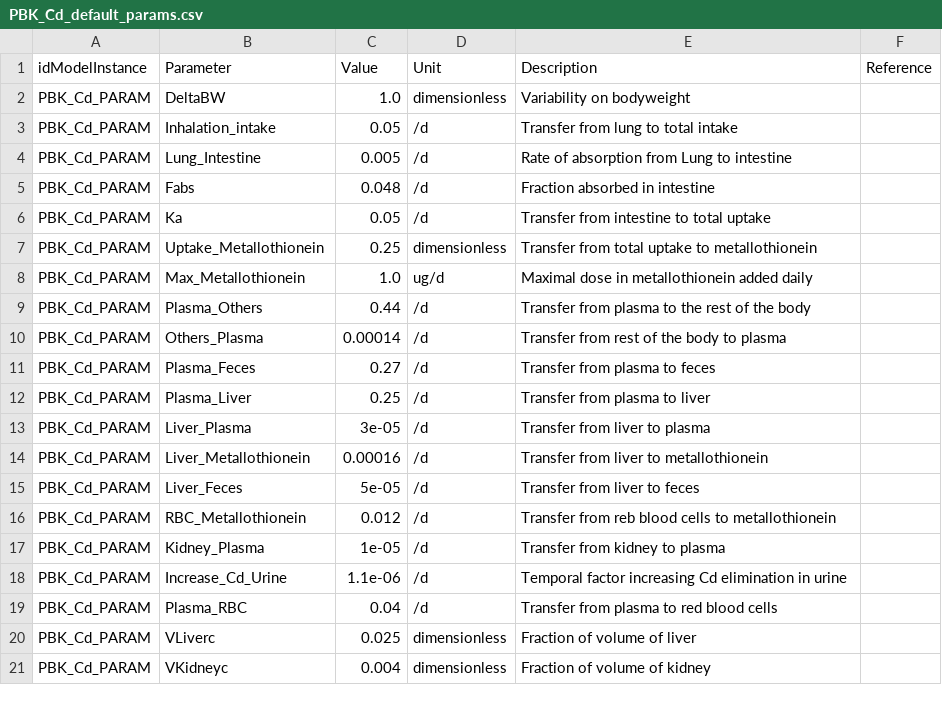
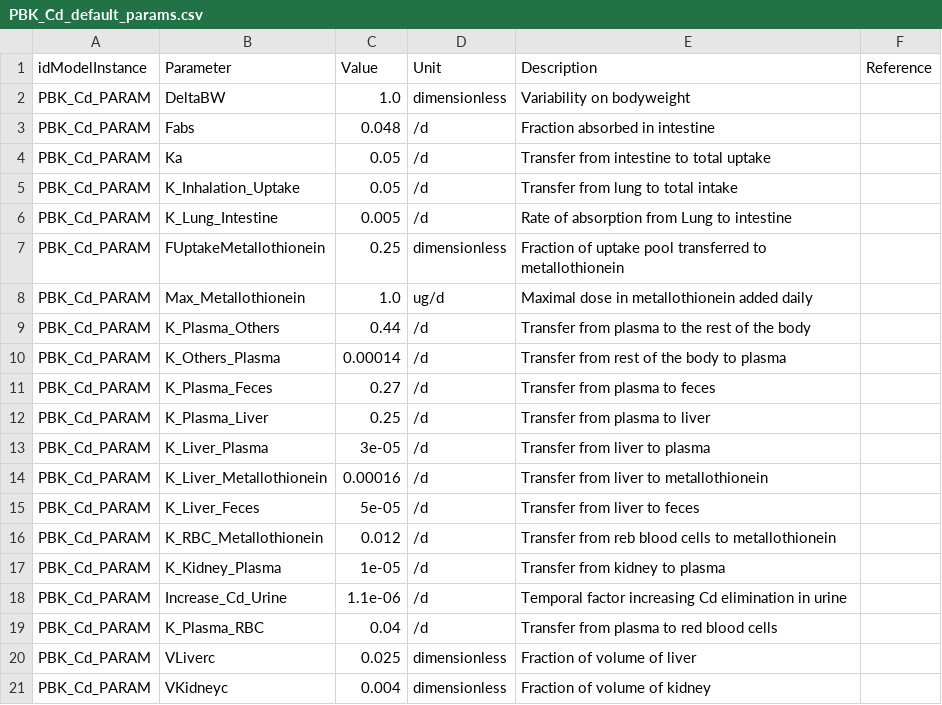
Before and after one commit to fair-pbk/pbk-cd, a CSV file: parametrisations/PBK_Cd_default_params.csv, drawn as a sheet; only a part is shown.

```diff
--- a/parametrisations/PBK_Cd_default_params.csv
+++ b/parametrisations/PBK_Cd_default_params.csv
@@ -2,19 +2,19 @@ idModelInstance,Parameter,Value,Unit,Description,Reference
 PBK_Cd_PARAM,DeltaBW,1.0,dimensionless,Variability on bodyweight,
-PBK_Cd_PARAM,Inhalation_intake,0.05,/d,Transfer from lung to total intake,
-PBK_Cd_PARAM,Lung_Intestine,0.005,/d,Rate of absorption from Lung to intestine,
 PBK_Cd_PARAM,Fabs,0.048,/d,Fraction absorbed in intestine,
 PBK_Cd_PARAM,Ka,0.05,/d,Transfer from intestine to total uptake,
-PBK_Cd_PARAM,Uptake_Metallothionein,0.25,dimensionless,Transfer from total uptake to metallothionein,
+PBK_Cd_PARAM,K_Inhalation_Uptake,0.05,/d,Transfer from lung to total intake,
+PBK_Cd_PARAM,K_Lung_Intestine,0.005,/d,Rate of absorption from Lung to intestine,
+PBK_Cd_PARAM,FUptakeMetallothionein,0.25,dimensionless,Fraction of uptake pool transferred to metallothionein,
 PBK_Cd_PARAM,Max_Metallothionein,1.0,ug/d,Maximal dose in metallothionein added daily,
-PBK_Cd_PARAM,Plasma_Others,0.44,/d,Transfer from plasma to the rest of the body,
-PBK_Cd_PARAM,Others_Plasma,0.00014,/d,Transfer from rest of the body to plasma,
-PBK_Cd_PARAM,Plasma_Feces,0.27,/d,Transfer from plasma to feces,
-PBK_Cd_PARAM,Plasma_Liver,0.25,/d,Transfer from plasma to liver,
-PBK_Cd_PARAM,Liver_Plasma,3e-05,/d,Transfer from liver to plasma,
-PBK_Cd_PARAM,Liver_Metallothionein,0.00016,/d,Transfer from liver to metallothionein,
-PBK_Cd_PARAM,Liver_Feces,5e-05,/d,Transfer from liver to feces,
-PBK_Cd_PARAM,RBC_Metallothionein,0.012,/d,Transfer from reb blood cells to metallothionein,
-PBK_Cd_PARAM,Kidney_Plasma,1e-05,/d,Transfer from kidney to plasma,
+PBK_Cd_PARAM,K_Plasma_Others,0.44,/d,Transfer from plasma to the rest of the body,
+PBK_Cd_PARAM,K_Others_Plasma,0.00014,/d,Transfer from rest of the body to plasma,
+PBK_Cd_PARAM,K_Plasma_Feces,0.27,/d,Transfer from plasma to feces,
+PBK_Cd_PARAM,K_Plasma_Liver,0.25,/d,Transfer from plasma to liver,
+PBK_Cd_PARAM,K_Liver_Plasma,3e-05,/d,Transfer from liver to plasma,
+PBK_Cd_PARAM,K_Liver_Metallothionein,0.00016,/d,Transfer from liver to metallothionein,
+PBK_Cd_PARAM,K_Liver_Feces,5e-05,/d,Transfer from liver to feces,
+PBK_Cd_PARAM,K_RBC_Metallothionein,0.012,/d,Transfer from reb blood cells to metallothionein,
+PBK_Cd_PARAM,K_Kidney_Plasma,1e-05,/d,Transfer from kidney to plasma,
 PBK_Cd_PARAM,Increase_Cd_Urine,1.1e-06,/d,Temporal factor increasing Cd elimination in urine,
-PBK_Cd_PARAM,Plasma_RBC,0.04,/d,Transfer from plasma to red blood cells,
+PBK_Cd_PARAM,K_Plasma_RBC,0.04,/d,Transfer from plasma to red blood cells,
 PBK_Cd_PARAM,VLiverc,0.025,dimensionless,Fraction of volume of liver,
```
Also changed, not shown: model/PBK_Cd.annotations.csv, 3 other files.
